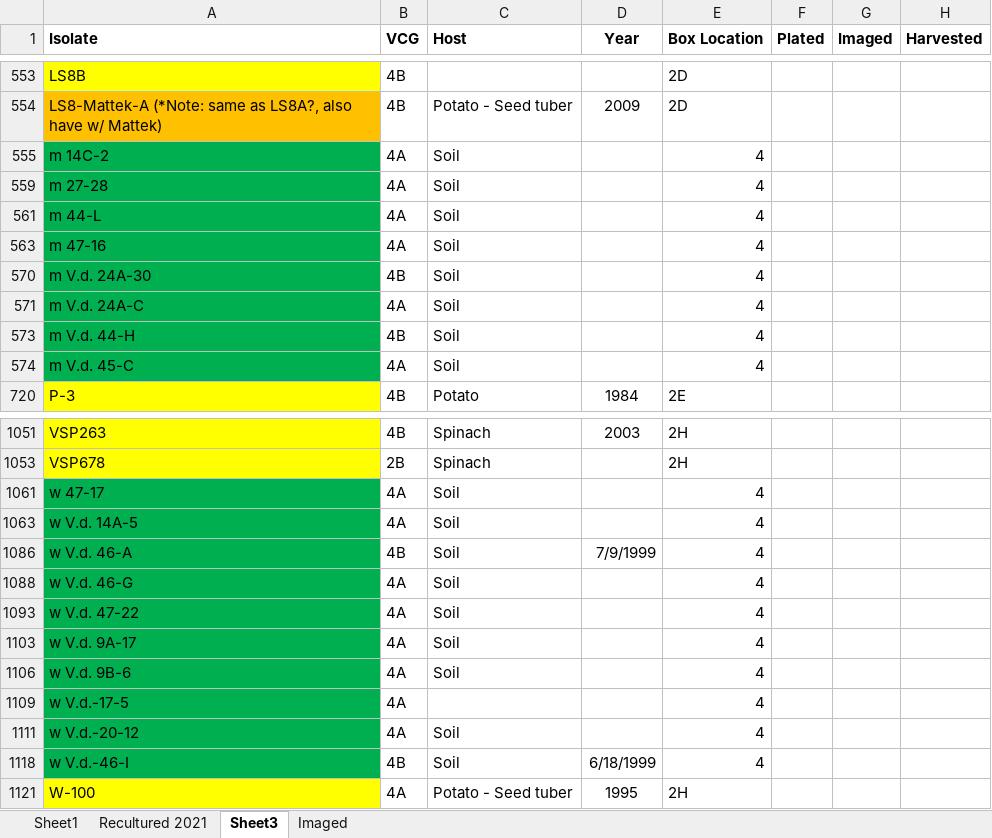
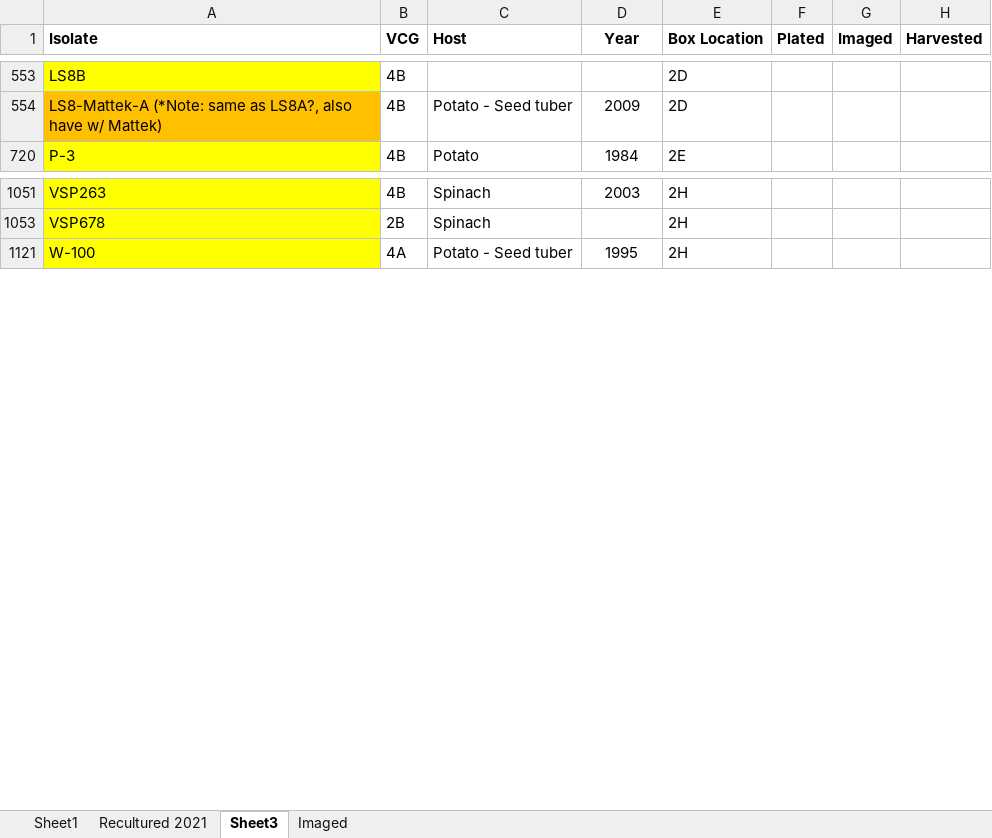
Before and after one commit to gcsudha/LabDocuments, an Excel workbook: FungalCulture/VdIsolatesList/Organized Vd_list_JKSD.xlsx, sheet Sheet3, drawn as a sheet; only a part is shown, gaps mark what is left out; values as stored, in another font and other column widths than the file's, no borders; the diff covers the shown part only; the diff names each change by its address in the sheet, - before the commit and + after, or states it on an @@ line.

```diff
--- a/FungalCulture/VdIsolatesList/Organized Vd_list_JKSD.xlsx (sheet Sheet3)
+++ b/FungalCulture/VdIsolatesList/Organized Vd_list_JKSD.xlsx (sheet Sheet3)
@@ row 555 hidden: m 14C-2 | 4A | Soil |  | 4 @@
@@ row 559 hidden: m 27-28 | 4A | Soil |  | 4 @@
@@ row 561 hidden: m 44-L | 4A | Soil |  | 4 @@
@@ row 563 hidden: m 47-16 | 4A | Soil |  | 4 @@
@@ row 570 hidden: m V.d. 24A-30 | 4B | Soil |  | 4 @@
@@ row 571 hidden: m V.d. 24A-C | 4A | Soil |  | 4 @@
@@ row 573 hidden: m V.d. 44-H | 4B | Soil |  | 4 @@
@@ row 574 hidden: m V.d. 45-C | 4A | Soil |  | 4 @@
@@ row 1061 hidden: w 47-17 | 4A | Soil |  | 4 @@
@@ row 1063 hidden: w V.d. 14A-5 | 4A | Soil |  | 4 @@
@@ row 1086 hidden: w V.d. 46-A | 4B | Soil | 7/9/1999 | 4 @@
@@ row 1088 hidden: w V.d. 46-G | 4A | Soil |  | 4 @@
@@ row 1093 hidden: w V.d. 47-22 | 4A | Soil |  | 4 @@
@@ row 1103 hidden: w V.d. 9A-17 | 4A | Soil |  | 4 @@
@@ row 1106 hidden: w V.d. 9B-6 | 4A | Soil |  | 4 @@
@@ row 1109 hidden: w V.d.-17-5 | 4A |  |  | 4 @@
@@ row 1111 hidden: w V.d.-20-12 | 4A | Soil |  | 4 @@
@@ row 1118 hidden: w V.d.-46-I | 4B | Soil | 6/18/1999 | 4 @@
```
Also changed, not shown: 1 removed row, 64 hidden or unhidden rows and 99 edited cells elsewhere in this sheet, hidden cells.
